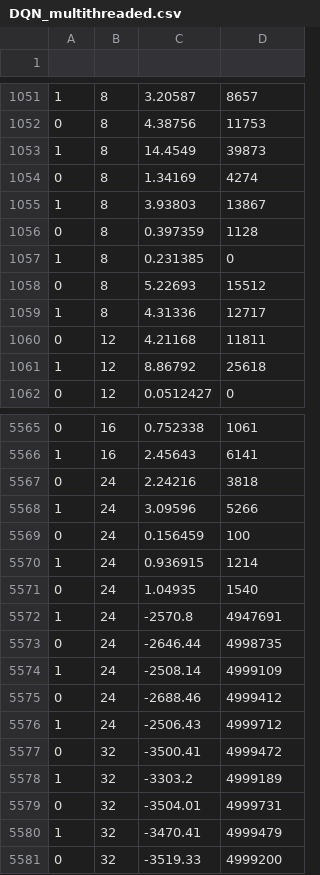
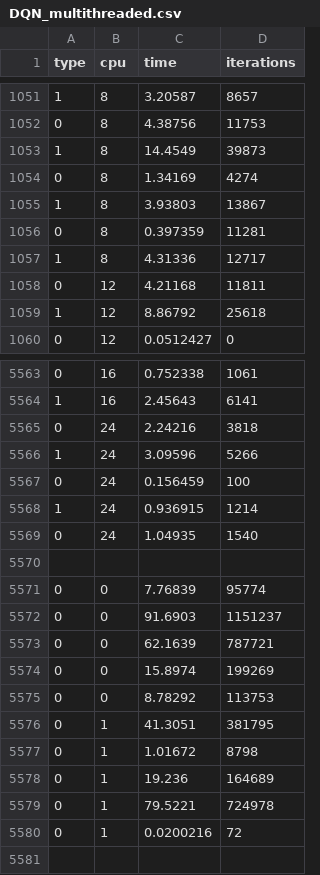
Before and after one commit to qert6g35/ReinforcementLearning, a CSV file: DQN_multithreaded.csv, drawn as a sheet; only a part is shown, gaps mark what is left out; removed rows and columns are numbered as before the commit, all else as after; the diff names each change by its address in the sheet, - before the commit and + after, or states it on an @@ line.

```diff
--- a/DQN_multithreaded.csv
+++ b/DQN_multithreaded.csv
-row 1: (empty)
+row 1: type | cpu | time | iterations
-D1056 (iterations): 1128
+D1056 (iterations): 11281
-row 1057: 1 | 8 | 0.231385 | 0
-row 1058: 0 | 8 | 5.22693 | 15512
-row 5570: 1 | 24 | -2570.8 | 4947691
+row 5570: (empty)
-row 5573: 0 | 24 | -2646.44 | 4998735
-row 5574: 1 | 24 | -2508.14 | 4999109
-row 5575: 0 | 24 | -2688.46 | 4999412
-row 5576: 1 | 24 | -2506.43 | 4999712
-row 5577: 0 | 32 | -3500.41 | 4999472
-row 5578: 1 | 32 | -3303.2 | 4999189
-row 5579: 0 | 32 | -3504.01 | 4999731
-row 5580: 1 | 32 | -3470.41 | 4999479
-row 5581: 0 | 32 | -3519.33 | 4999200
+row 5571: 0 | 0 | 7.76839 | 95774
+row 5572: 0 | 0 | 91.6903 | 1151237
+row 5573: 0 | 0 | 62.1639 | 787721
+row 5574: 0 | 0 | 15.8974 | 199269
+row 5575: 0 | 0 | 8.78292 | 113753
+row 5576: 0 | 1 | 41.3051 | 381795
+row 5577: 0 | 1 | 1.01672 | 8798
+row 5578: 0 | 1 | 19.236 | 164689
+row 5579: 0 | 1 | 79.5221 | 724978
+row 5580: 0 | 1 | 0.0200216 | 72
```
Also changed, not shown: 4 other files.
